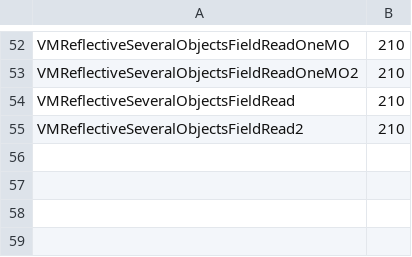
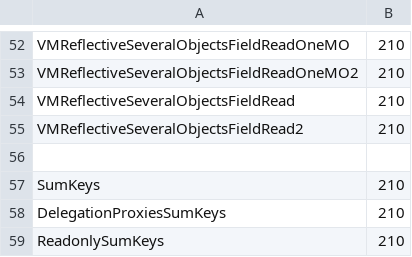
Before and after one commit to gefarion/MatePerformance, a TSV file: Data/IterationsAndInlining.tsv, drawn as a sheet; only a part is shown, gaps mark what is left out; the diff names each change by its address in the sheet, - before the commit and + after, or states it on an @@ line.

Commit message:
Add iterations and inlining data for readonly

```diff
--- a/Data/IterationsAndInlining.tsv
+++ b/Data/IterationsAndInlining.tsv
+row 56: (empty)
+row 57: SumKeys | 210
+row 58: DelegationProxiesSumKeys | 210
+row 59: ReadonlySumKeys | 210
```
